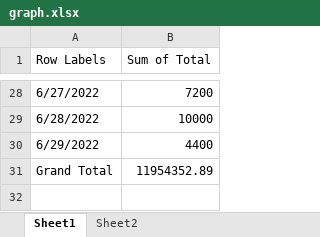
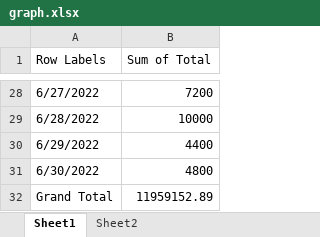
Before and after one commit to sanjaynew/Donovan, an Excel workbook: graph.xlsx, sheet Sheet1, drawn as a sheet; only a part is shown, gaps mark what is left out; values as stored, in another font and other column widths than the file's, no borders; addresses are those after the commit; the diff names each change by its address in the sheet, - before the commit and + after, or states it on an @@ line.

Commit message:
latest

```diff
--- a/graph.xlsx (sheet Sheet1)
+++ b/graph.xlsx (sheet Sheet1)
+row 31: 6/30/2022 | 4800
-B32 (Sum of Total): 11954352.89
+B32 (Sum of Total): 11959152.89
```
Also changed, not shown: charts or pictures.
